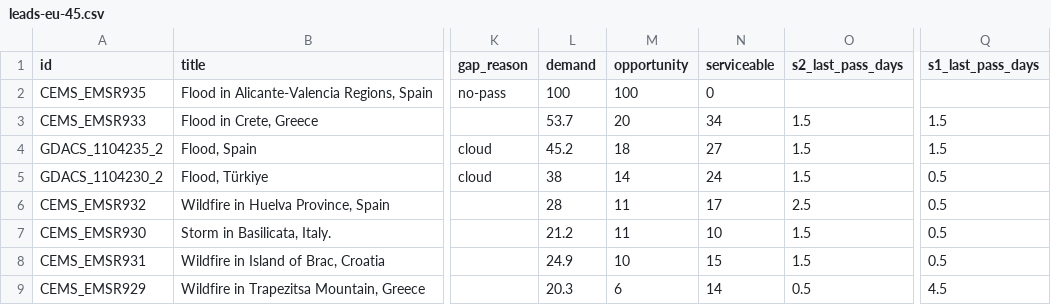
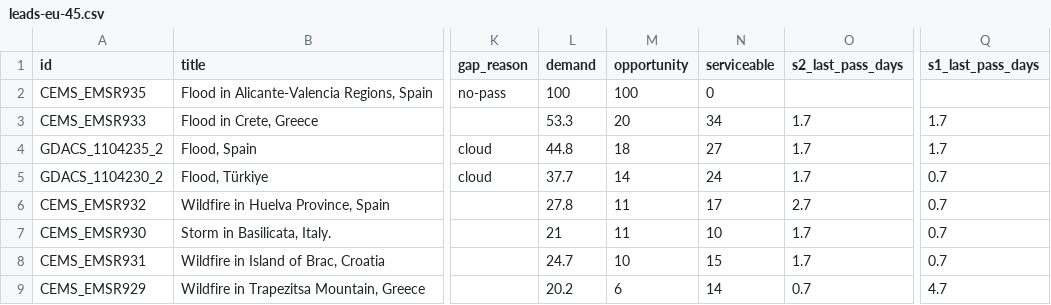
Before and after one commit to dchichorro/terrasignal, a CSV file: public/data/leads-eu-45.csv, drawn as a sheet; only a part is shown, gaps mark what is left out; the diff names each change by its address in the sheet, - before the commit and + after, or states it on an @@ line.

```diff
--- a/public/data/leads-eu-45.csv
+++ b/public/data/leads-eu-45.csv
-L3 (demand): 53.7
+L3 (demand): 53.3
-O3:O5 (s2_last_pass_days): 1.5
+O3:O5 (s2_last_pass_days): 1.7
-Q3:Q4 (s1_last_pass_days): 1.5
+Q3:Q4 (s1_last_pass_days): 1.7
-L4 (demand): 45.2
+L4 (demand): 44.8
-L5 (demand): 38
+L5 (demand): 37.7
-Q5:Q8 (s1_last_pass_days): 0.5
+Q5:Q8 (s1_last_pass_days): 0.7
-L6 (demand): 28
+L6 (demand): 27.8
-O6 (s2_last_pass_days): 2.5
+O6 (s2_last_pass_days): 2.7
-L7 (demand): 21.2
+L7 (demand): 21
-O7:O8 (s2_last_pass_days): 1.5
+O7:O8 (s2_last_pass_days): 1.7
-L8 (demand): 24.9
+L8 (demand): 24.7
-L9 (demand): 20.3
+L9 (demand): 20.2
-O9 (s2_last_pass_days): 0.5
+O9 (s2_last_pass_days): 0.7
-Q9 (s1_last_pass_days): 4.5
+Q9 (s1_last_pass_days): 4.7
```
Also changed, not shown: public/data/leads-eu-30.csv, public/data/leads-global-30.csv, 12 other files.
